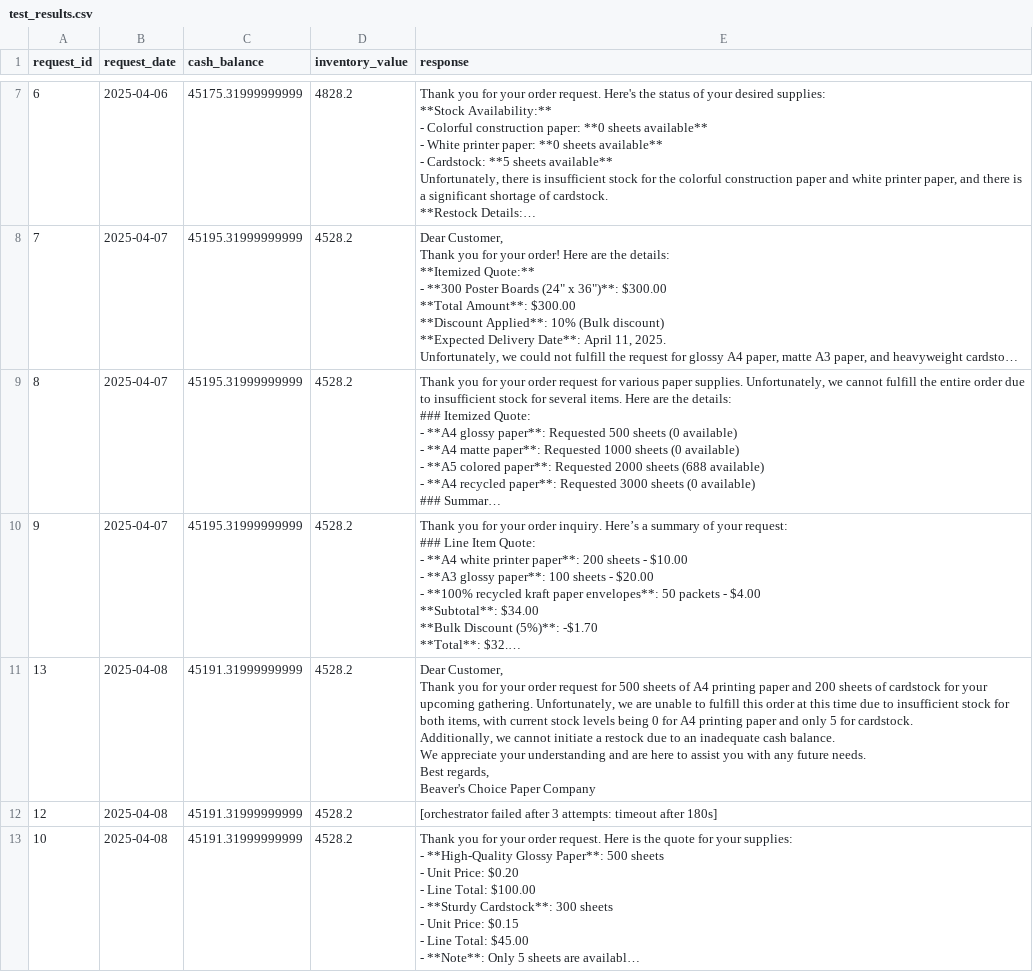
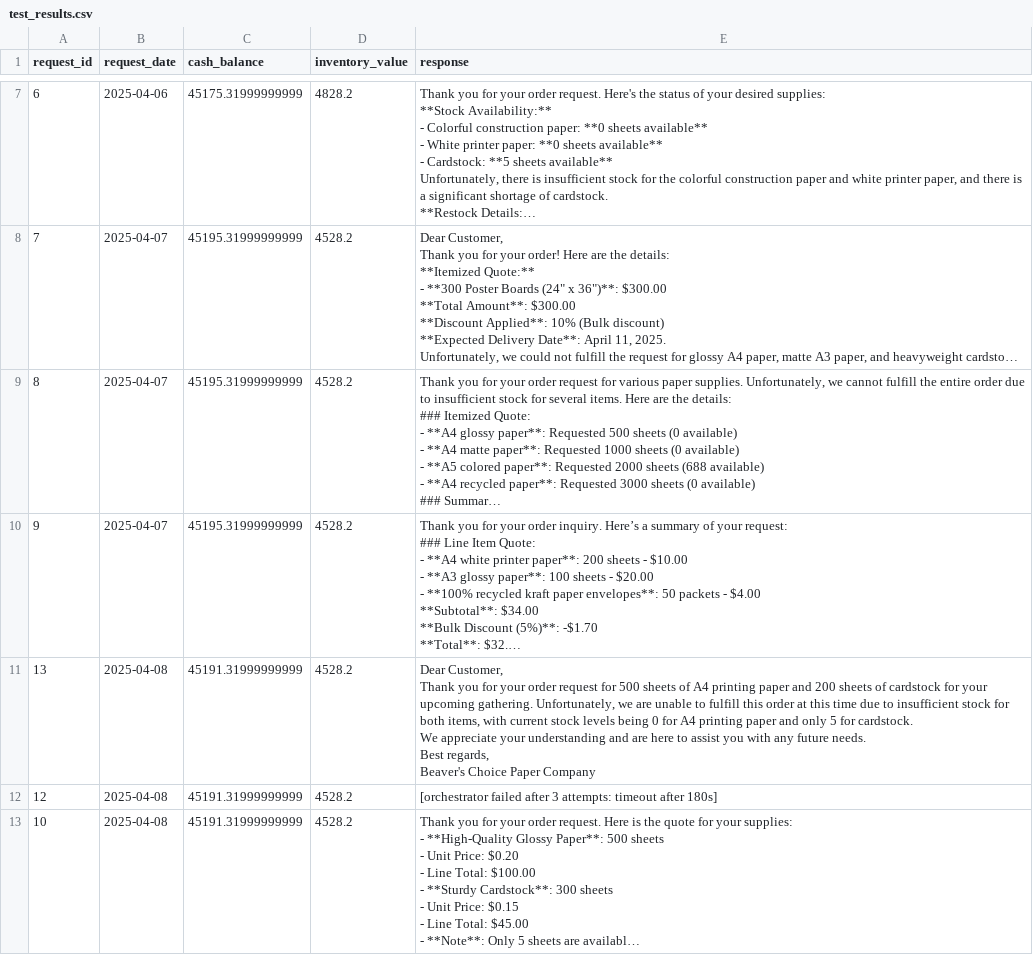
Before and after one commit to atamayop2018/multia-agent-based-workflows, a CSV file: project/test_results.csv, drawn as a sheet; only a part is shown, gaps mark what is left out; long unchanged cells end in …; ↵ is a line break in a cell; the diff covers the shown part only; the diff names each change by its address in the sheet, - before the commit and + after, or states it on an @@ line.

```diff
--- a/project/test_results.csv
+++ b/project/test_results.csv
-E11 (response): …for cardstock. ↵ Additionally, we cannot initiate a restock due to an inadequate cash balance. ↵ We appreciate…
+E11 (response): …for cardstock. ↵ We appreciate…
```
Also changed, not shown: 5 edited cells elsewhere in this file, 3 other files.
